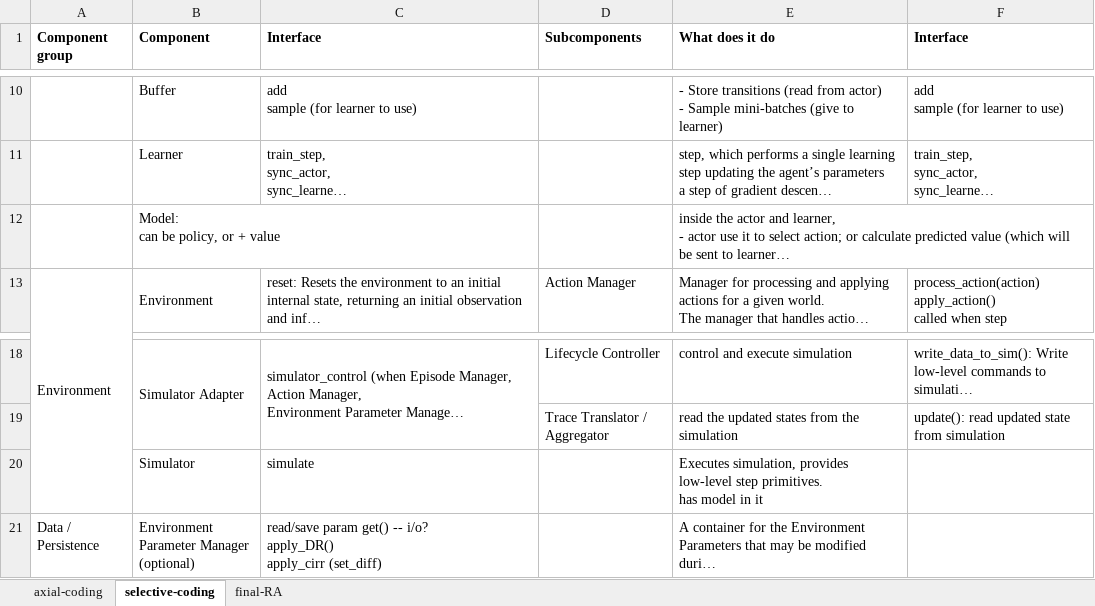
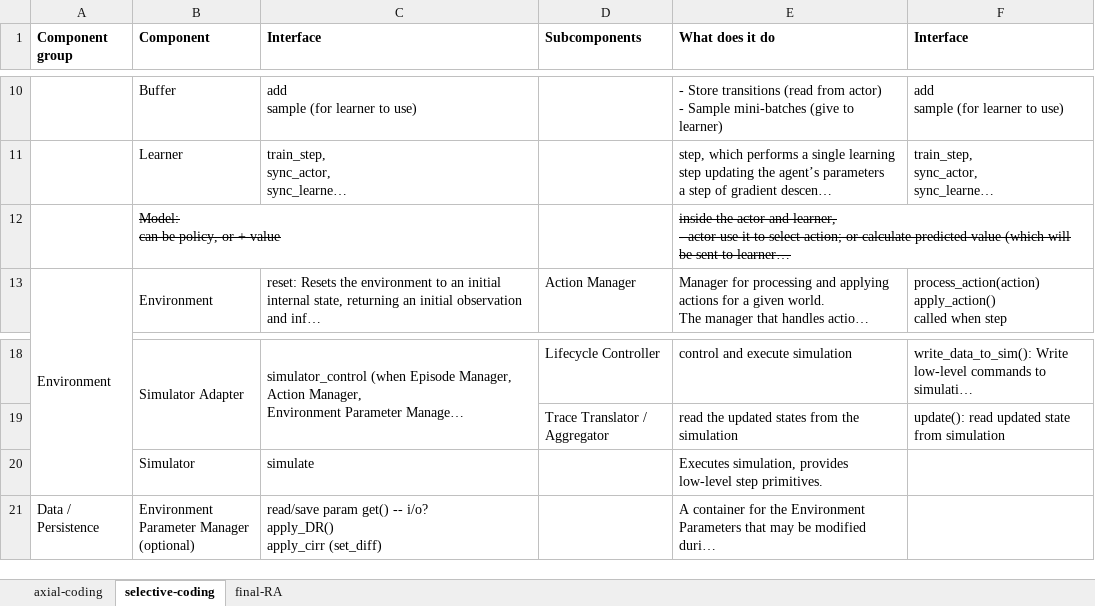
Before and after one commit to ssm-lab/icsa-2025-replication-package, an Excel workbook: 02-data/02-gt-artifacts.xlsx, sheet selective-coding, drawn as a sheet; only a part is shown, gaps mark what is left out; long unchanged cells end in …; values as stored, in another font and other column widths than the file's, no borders; ↵ is a line break in a cell; the diff names each change by its address in the sheet, - before the commit and + after, or states it on an @@ line.

```diff
--- a/02-data/02-gt-artifacts.xlsx (sheet selective-coding)
+++ b/02-data/02-gt-artifacts.xlsx (sheet selective-coding)
-B12 strikethrough: off
+B12 strikethrough: on
-E12 strikethrough: off
+E12 strikethrough: on
-E20 (What does it do): …step primitives. ↵ has model in it
+E20 (What does it do): …step primitives.
```
Also changed, not shown: sheet final-RA, sheet axial-coding, 02-data/03-final-RA.xlsx, 10 other files.
